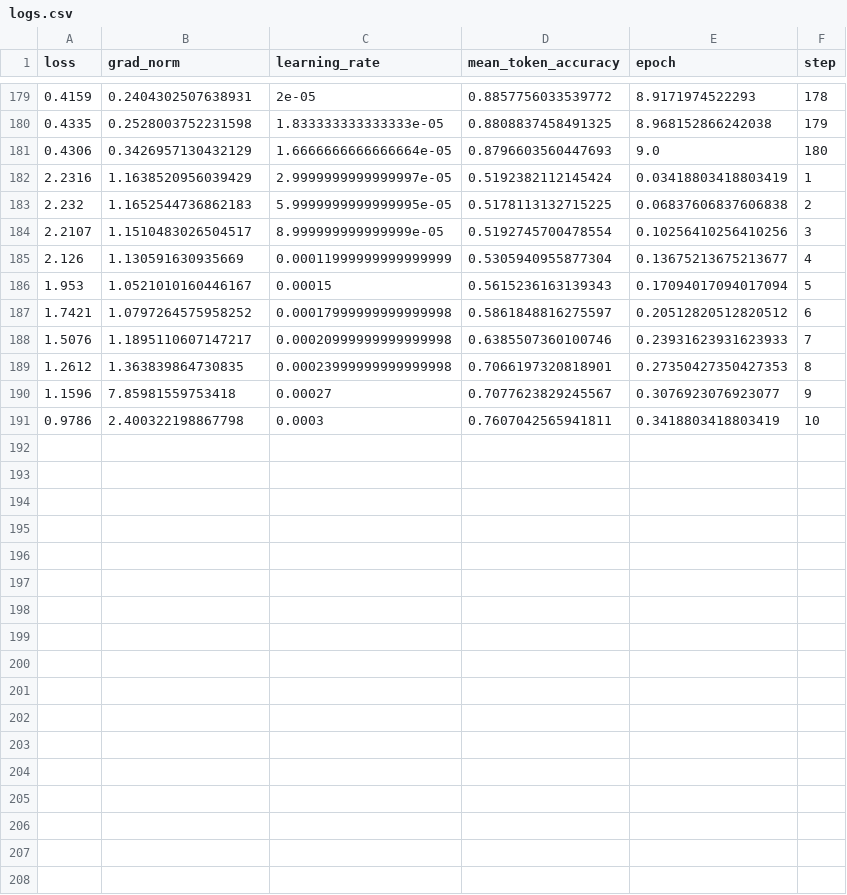
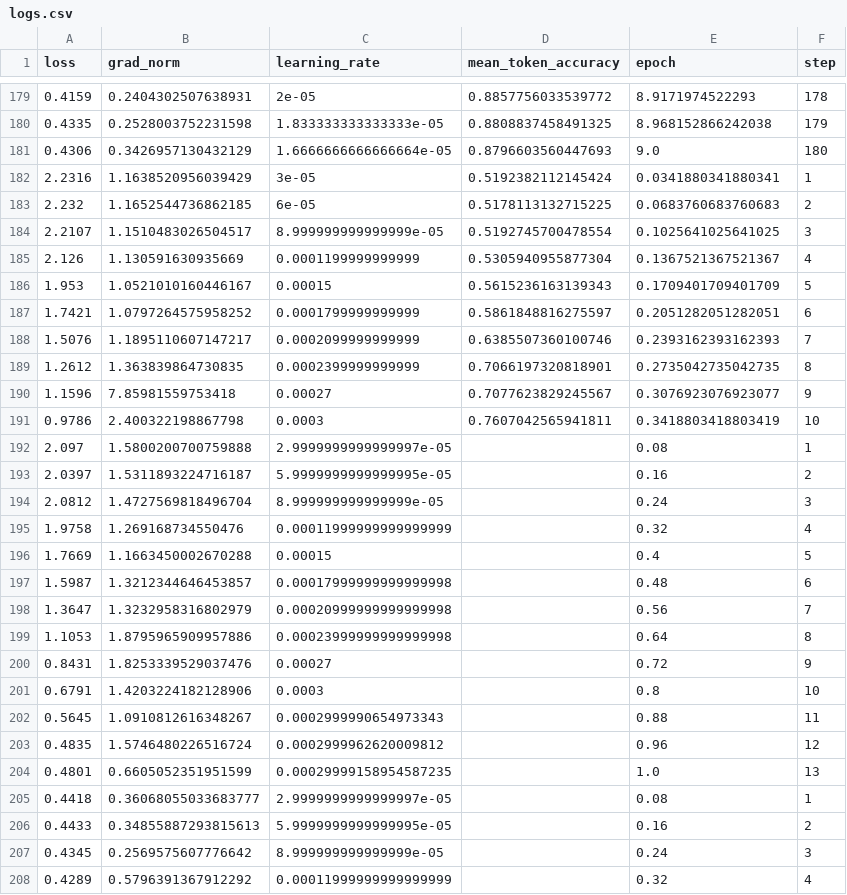
Before and after one commit to Endauvor/MATS, a CSV file: notebooks/logs.csv, drawn as a sheet; only a part is shown, gaps mark what is left out; the diff covers the shown part only.

```diff
--- a/notebooks/logs.csv
+++ b/notebooks/logs.csv
@@ -181,11 +181,28 @@ loss,grad_norm,learning_rate,mean_token_accuracy,epoch,step
 0.4306,0.3426957130432129,1.6666666666666664e-05,0.8796603560447693,9.0,180
-2.2316,1.1638520956039429,2.9999999999999997e-05,0.5192382112145424,0.03418803418803419,1
-2.232,1.1652544736862183,5.9999999999999995e-05,0.5178113132715225,0.06837606837606838,2
-2.2107,1.1510483026504517,8.999999999999999e-05,0.5192745700478554,0.10256410256410256,3
-2.126,1.130591630935669,0.00011999999999999999,0.5305940955877304,0.13675213675213677,4
-1.953,1.0521010160446167,0.00015,0.5615236163139343,0.17094017094017094,5
-1.7421,1.0797264575958252,0.00017999999999999998,0.5861848816275597,0.20512820512820512,6
-1.5076,1.1895110607147217,0.00020999999999999998,0.6385507360100746,0.23931623931623933,7
-1.2612,1.363839864730835,0.00023999999999999998,0.7066197320818901,0.27350427350427353,8
+2.2316,1.1638520956039429,3e-05,0.5192382112145424,0.0341880341880341,1
+2.232,1.1652544736862185,6e-05,0.5178113132715225,0.0683760683760683,2
+2.2107,1.1510483026504517,8.999999999999999e-05,0.5192745700478554,0.1025641025641025,3
+2.126,1.130591630935669,0.0001199999999999,0.5305940955877304,0.1367521367521367,4
+1.953,1.0521010160446167,0.00015,0.5615236163139343,0.1709401709401709,5
+1.7421,1.0797264575958252,0.0001799999999999,0.5861848816275597,0.2051282051282051,6
+1.5076,1.1895110607147217,0.0002099999999999,0.6385507360100746,0.2393162393162393,7
+1.2612,1.363839864730835,0.0002399999999999,0.7066197320818901,0.2735042735042735,8
 1.1596,7.85981559753418,0.00027,0.7077623829245567,0.3076923076923077,9
 0.9786,2.400322198867798,0.0003,0.7607042565941811,0.3418803418803419,10
+2.097,1.5800200700759888,2.9999999999999997e-05,,0.08,1
+2.0397,1.5311893224716187,5.9999999999999995e-05,,0.16,2
+2.0812,1.4727569818496704,8.999999999999999e-05,,0.24,3
+1.9758,1.269168734550476,0.00011999999999999999,,0.32,4
+1.7669,1.1663450002670288,0.00015,,0.4,5
+1.5987,1.3212344646453857,0.00017999999999999998,,0.48,6
+1.3647,1.3232958316802979,0.00020999999999999998,,0.56,7
+1.1053,1.8795965909957886,0.00023999999999999998,,0.64,8
+0.8431,1.8253339529037476,0.00027,,0.72,9
+0.6791,1.4203224182128906,0.0003,,0.8,10
+0.5645,1.0910812616348267,0.0002999990654973343,,0.88,11
+0.4835,1.5746480226516724,0.0002999962620009812,,0.96,12
+0.4801,0.6605052351951599,0.00029999158954587235,,1.0,13
+0.4418,0.36068055033683777,2.9999999999999997e-05,,0.08,1
+0.4433,0.34855887293815613,5.9999999999999995e-05,,0.16,2
+0.4345,0.2569575607776642,8.999999999999999e-05,,0.24,3
+0.4289,0.5796391367912292,0.00011999999999999999,,0.32,4
```
Also changed, not shown: 6 added rows and 3 edited cells elsewhere in this file, 34 other files.
